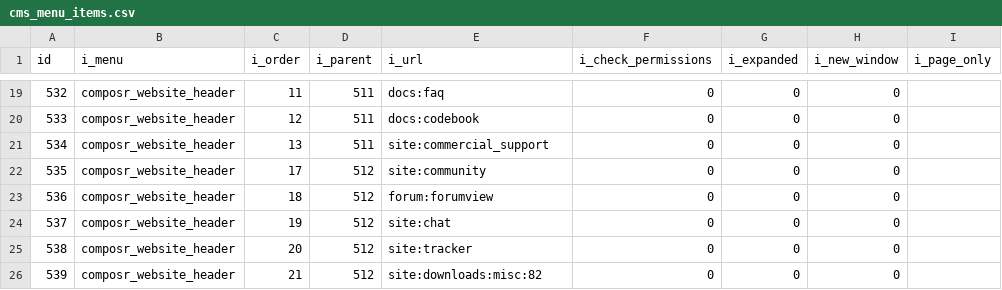
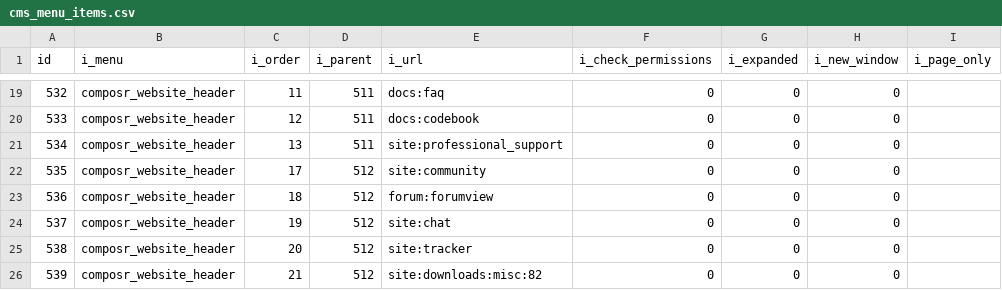
Before and after one commit to ocproducts/composr, a CSV file: uploads/website_specific/cms_menu_items.csv, drawn as a sheet; only a part is shown, gaps mark what is left out; the diff names each change by its address in the sheet, - before the commit and + after, or states it on an @@ line.

Commit message:
Renaming support service

```diff
--- a/uploads/website_specific/cms_menu_items.csv
+++ b/uploads/website_specific/cms_menu_items.csv
-E21 (i_url): site:commercial_support
+E21 (i_url): site:professional_support
```
Also changed, not shown: 8 other files.
